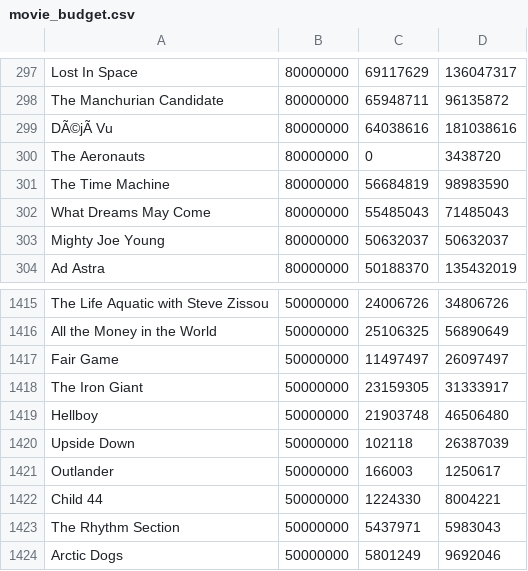
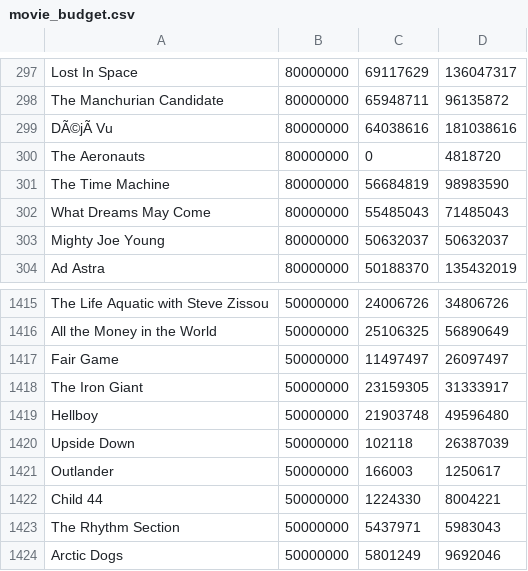
Before and after one commit to PatriceRobin/movie.scraper, a CSV file: movie_budget.csv, drawn as a sheet; only a part is shown, gaps mark what is left out; the diff covers the shown part only.

```diff
--- a/movie_budget.csv
+++ b/movie_budget.csv
@@ -299,3 +299,3 @@ The Manchurian Candidate,80000000,65948711,96135872
 DÃ©jÃ Vu,80000000,64038616,181038616
-The Aeronauts,80000000,0,3438720
+The Aeronauts,80000000,0,4818720
 The Time Machine,80000000,56684819,98983590
@@ -1418,3 +1418,3 @@ Fair Game,50000000,11497497,26097497
 The Iron Giant,50000000,23159305,31333917
-Hellboy,50000000,21903748,46506480
+Hellboy,50000000,21903748,49596480
 Upside Down,50000000,102118,26387039
```
Also changed, not shown: 1 added row, 1 removed row and 8 edited cells elsewhere in this file, 1 other file.
